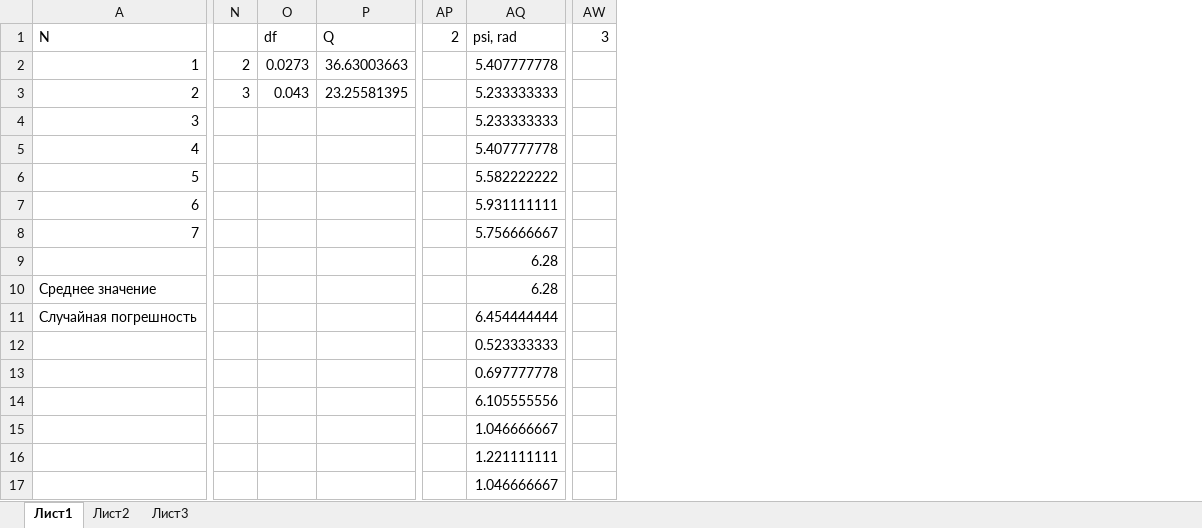
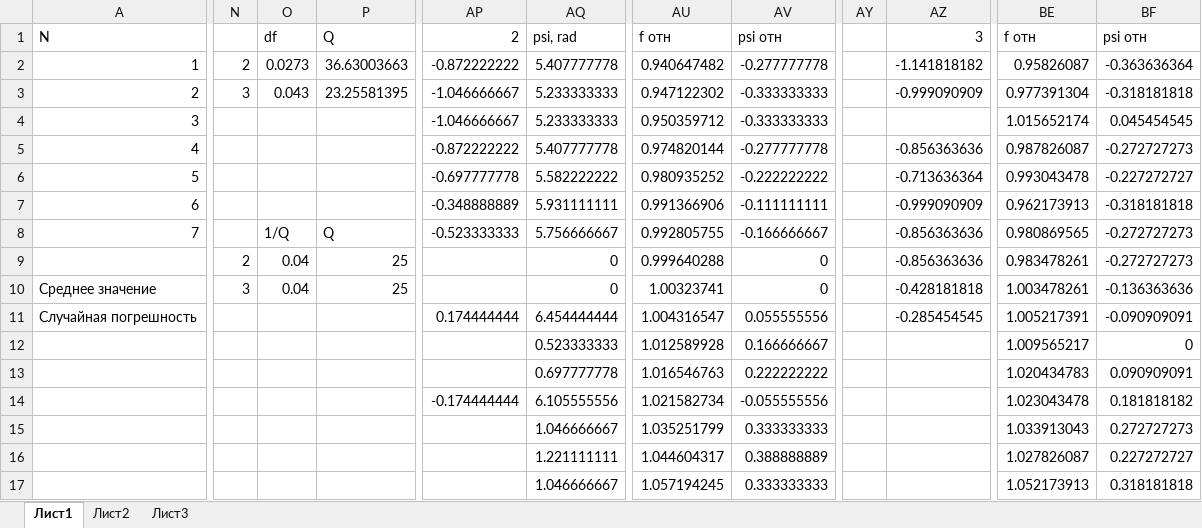
Before and after one commit to andreykirkicha/PhysicsLab_3-semester, an Excel workbook: 3.2.3/3.2.3.xlsx, sheet Лист1, drawn as a sheet; only a part is shown, gaps mark what is left out; values as stored, in another font and other column widths than the file's, no borders; removed rows and columns are numbered as before the commit, all else as after; the diff names each change by its address in the sheet, - before the commit and + after, or states it on an @@ line.

```diff
--- a/3.2.3/3.2.3.xlsx (sheet Лист1)
+++ b/3.2.3/3.2.3.xlsx (sheet Лист1)
-column AP, row 1: 2
+column AP, rows 1-14: 2 | -0.872222222 | -1.046666667 | -1.046666667 | -0.872222222 | -0.697777778 | -0.348888889 | -0.523333333 |  |  | 0.174444444 |  |  | -0.174444444
+column AU, rows 1-17: f отн | 0.940647482 | 0.947122302 | 0.950359712 | 0.974820144 | 0.980935252 | 0.991366906 | 0.992805755 | 0.999640288 | 1.00323741 | 1.004316547 | 1.012589928 | 1.016546763 | 1.021582734 | 1.035251799 | 1.044604317 | 1.057194245
+column AV, rows 1-17: psi отн | -0.277777778 | -0.333333333 | -0.333333333 | -0.277777778 | -0.222222222 | -0.111111111 | -0.166666667 | 0 | 0 | 0.055555556 | 0.166666667 | 0.222222222 | -0.055555556 | 0.333333333 | 0.388888889 | 0.333333333
-column AW, row 1: 3
+column AY, empty
+column AZ, rows 1-11: 3 | -1.141818182 | -0.999090909 |  | -0.856363636 | -0.713636364 | -0.999090909 | -0.856363636 | -0.856363636 | -0.428181818 | -0.285454545
+column BE, rows 1-17: f отн | 0.95826087 | 0.977391304 | 1.015652174 | 0.987826087 | 0.993043478 | 0.962173913 | 0.980869565 | 0.983478261 | 1.003478261 | 1.005217391 | 1.009565217 | 1.020434783 | 1.023043478 | 1.033913043 | 1.027826087 | 1.052173913
+column BF, rows 1-17: psi отн | -0.363636364 | -0.318181818 | 0.045454545 | -0.272727273 | -0.227272727 | -0.318181818 | -0.272727273 | -0.272727273 | -0.136363636 | -0.090909091 | 0 | 0.090909091 | 0.181818182 | 0.272727273 | 0.227272727 | 0.318181818
-O8: (empty)
+O8: 1/Q
-P8: (empty)
+P8: Q
-N9: (empty)
+N9: 2
-O9:O10: (empty)
+O9:O10: 0.04
-P9:P10: (empty)
+P9:P10: 25
-AQ9:AQ10: 6.28
+AQ9:AQ10: 0
-N10: (empty)
+N10: 3
```
Also changed, not shown: formulas that keep their value, 3 other files.
